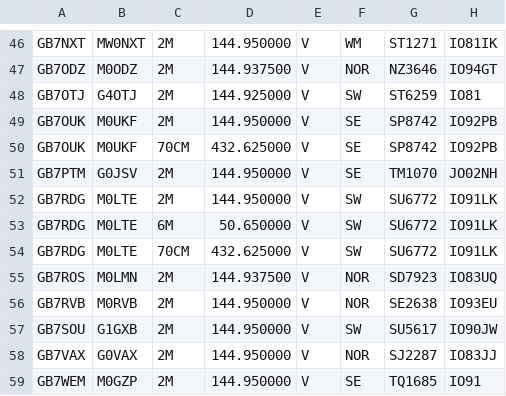
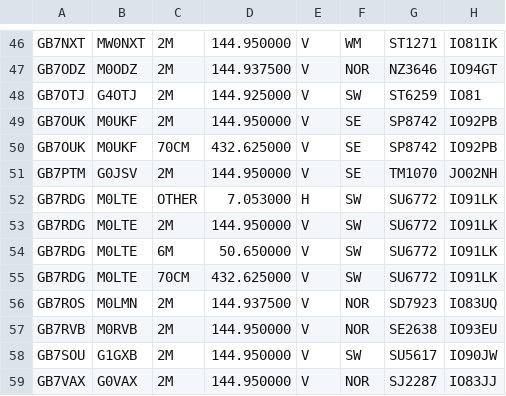
Before and after one commit to doismellburning/etcc-csv-scrape, a CSV file: packetlist.csv, drawn as a sheet; only a part is shown, gaps mark what is left out; the shorter side is filled out with more unchanged rows; the diff names each change by its address in the sheet, - before the commit and + after, or states it on an @@ line.

```diff
--- a/packetlist.csv
+++ b/packetlist.csv
+row 52: GB7RDG | M0LTE | OTHER | 7.053000 | H | SW | SU6772 | IO91LK
```
Also changed, not shown: 1 other file.
